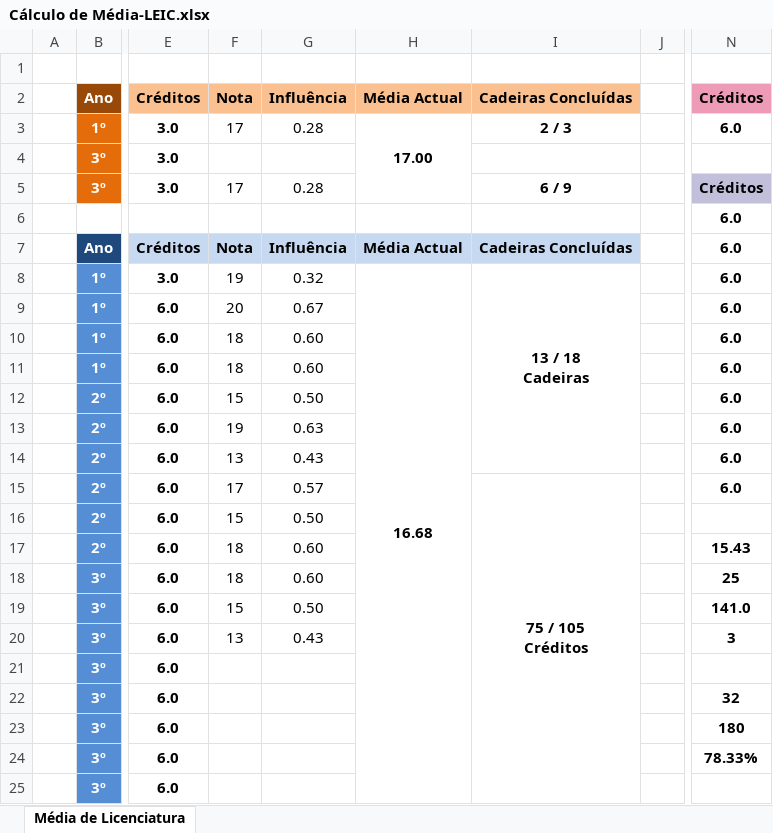
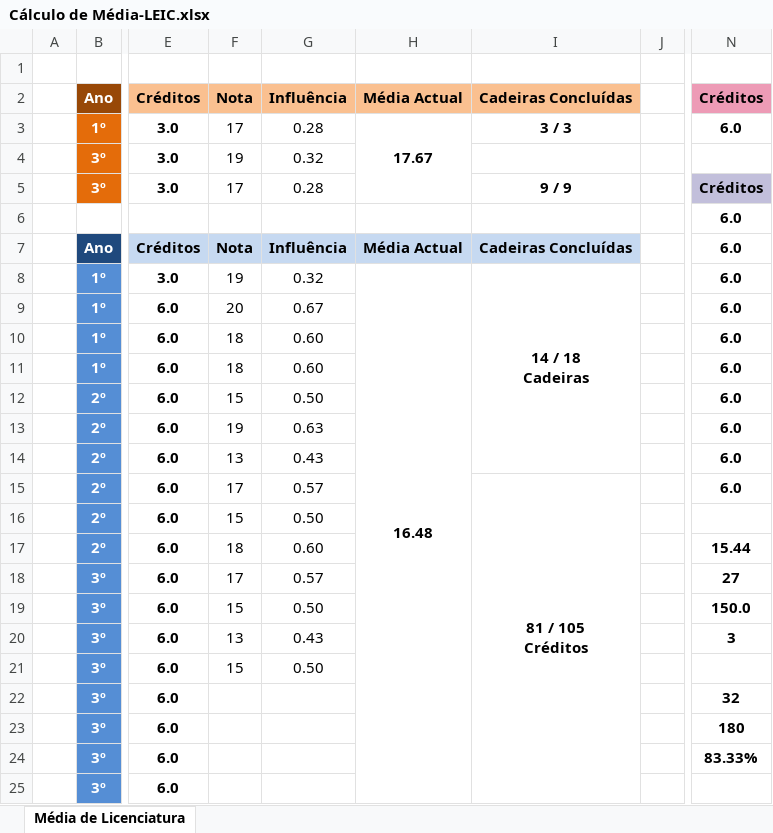
Before and after one commit to ana-mc-almeida/leic, an Excel workbook: Cálculo de Média-LEIC.xlsx, sheet Média de Licenciatura, drawn as a sheet; only a part is shown, gaps mark what is left out; values as stored, in another font and other column widths than the file's, no borders; charts and pictures not drawn; ↵ is a line break in a cell; the diff names each change by its address in the sheet, - before the commit and + after, or states it on an @@ line.

```diff
--- a/Cálculo de Média-LEIC.xlsx (sheet Média de Licenciatura)
+++ b/Cálculo de Média-LEIC.xlsx (sheet Média de Licenciatura)
-H3: 17.00
+H3: 17.67
-I3: 2 / 3
+I3: 3 / 3
-F4: (empty)
+F4: 19
-G4: (empty)
+G4: 0.32
-I5: 6 / 9
+I5: 9 / 9
-H8: 16.68
+H8: 16.48
-I8: 13 / 18 ↵ Cadeiras
+I8: 14 / 18 ↵ Cadeiras
-I15: 75 / 105 ↵ Créditos
+I15: 81 / 105 ↵ Créditos
-N17: 15.43
+N17: 15.44
-F18: 18
+F18: 17
-G18: 0.60
+G18: 0.57
-N18: 25
+N18: 27
-N19: 141.0
+N19: 150.0
-F21: (empty)
+F21: 15
-G21: (empty)
+G21: 0.50
-N24: 78.33%
+N24: 83.33%
```
Also changed, not shown: 2 other files.
